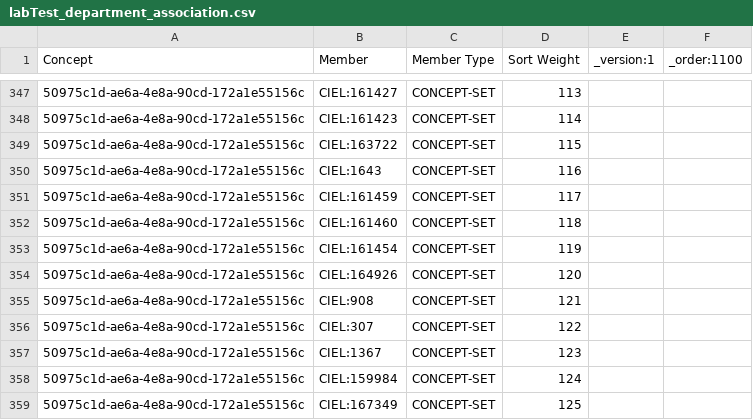
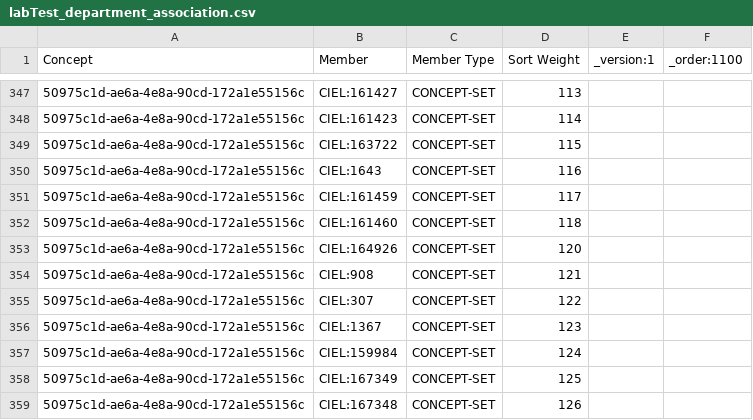
Before and after one commit to healthmeshchile/standard-config, a CSV file: masterdata/configuration/conceptsets/labTest_department_association.csv, drawn as a sheet; only a part is shown, gaps mark what is left out; the shorter side is filled out with more unchanged rows.

```diff
--- a/masterdata/configuration/conceptsets/labTest_department_association.csv
+++ b/masterdata/configuration/conceptsets/labTest_department_association.csv
@@ -352,3 +352,2 @@ Concept,Member,Member Type,Sort Weight,_version:1,_order:1100
 50975c1d-ae6a-4e8a-90cd-172a1e55156c,CIEL:161460,CONCEPT-SET,118,,
-50975c1d-ae6a-4e8a-90cd-172a1e55156c,CIEL:161454,CONCEPT-SET,119,,
 50975c1d-ae6a-4e8a-90cd-172a1e55156c,CIEL:164926,CONCEPT-SET,120,,
```
Also changed, not shown: masterdata/configuration/conceptsets/radiology_order_section_mapping.csv, 2 other files.
